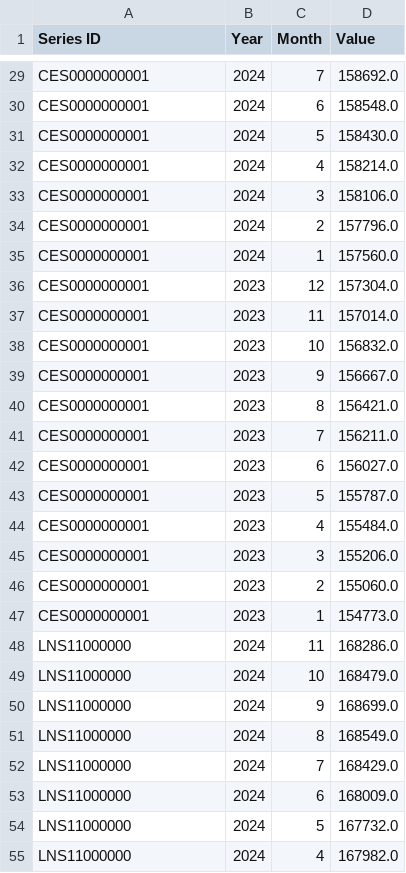
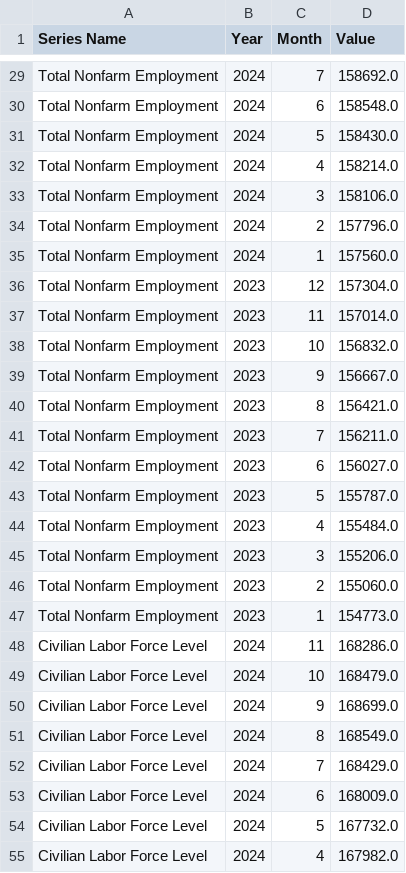
Before and after one commit to animaupadhyay12/BLI_Dashboard, a CSV file: bls_data.csv, drawn as a sheet; only a part is shown, gaps mark what is left out; the diff covers the shown part only; the diff names each change by its address in the sheet, - before the commit and + after, or states it on an @@ line.

```diff
--- a/bls_data.csv
+++ b/bls_data.csv
-A1: Series ID
+A1: Series Name
-A29:A47 (Series Name): CES0000000001
+A29:A47 (Series Name): Total Nonfarm Employment
-A48:A55 (Series Name): LNS11000000
+A48:A55 (Series Name): Civilian Labor Force Level
```
Also changed, not shown: 134 edited cells elsewhere in this file.
